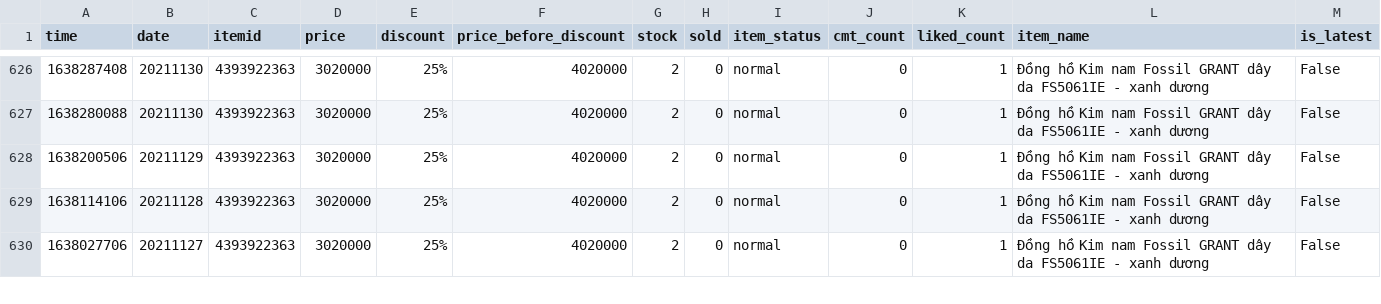
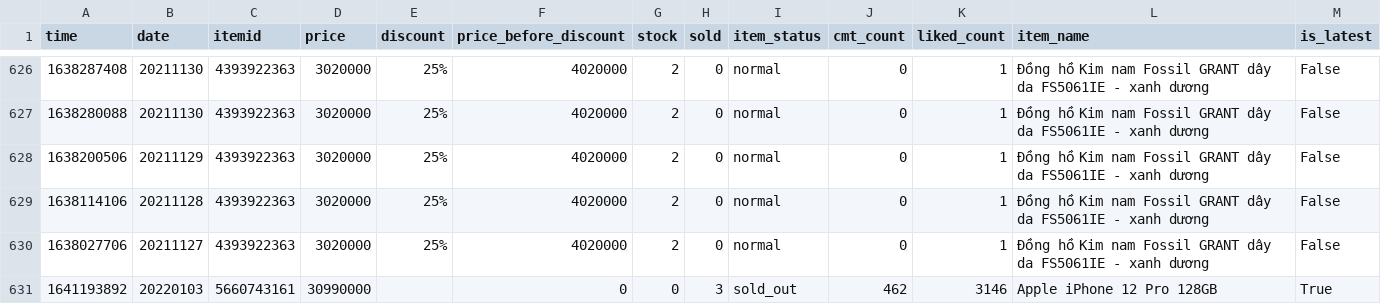
Before and after one commit to duyet/shopee-track-demo, a CSV file: data/master.csv, drawn as a sheet; only a part is shown, gaps mark what is left out; the diff covers the shown part only.

```diff
--- a/data/master.csv
+++ b/data/master.csv
@@ -630 +630,2 @@ time,date,itemid,price,discount,price_before_discount,stock,sold,item_status,cmt
 1638027706,20211127,4393922363,3020000,25%,4020000,2,0,normal,0,1,Đồng hồ Kim nam Fossil GRANT dây da FS5061IE - xanh dương,False
+1641193892,20220103,5660743161,30990000,,0,0,3,sold_out,462,3146,Apple iPhone 12 Pro 128GB,True
```
Also changed, not shown: 4 added rows and 5 edited cells elsewhere in this file, data/history/10664696259.csv, data/history/10753341705.csv, 8 other files.
